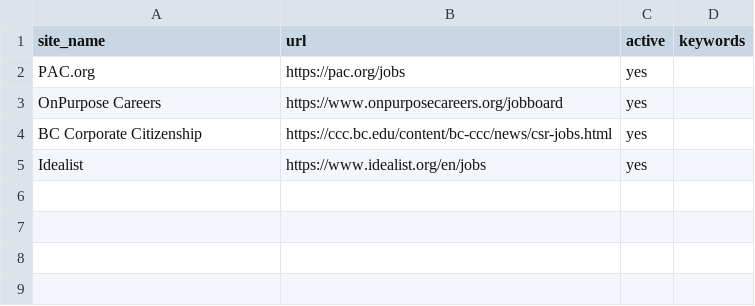
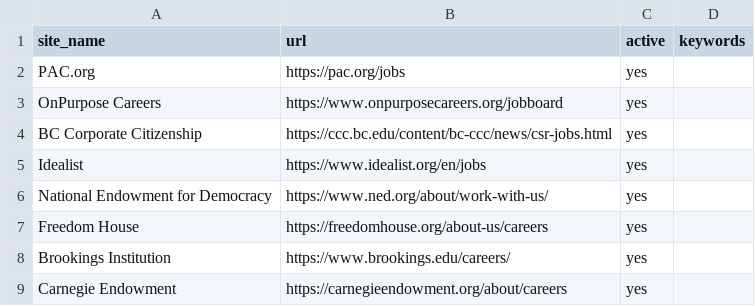
Before and after one commit to ZoellerK/Job-search, a CSV file: sites.csv, drawn as a sheet; the diff names each change by its address in the sheet, - before the commit and + after, or states it on an @@ line.

```diff
--- a/sites.csv
+++ b/sites.csv
+row 6: National Endowment for Democracy | https://www.ned.org/about/work-with-us/ | yes
+row 7: Freedom House | https://freedomhouse.org/about-us/careers | yes
+row 8: Brookings Institution | https://www.brookings.edu/careers/ | yes
+row 9: Carnegie Endowment | https://carnegieendowment.org/about/careers | yes
```
